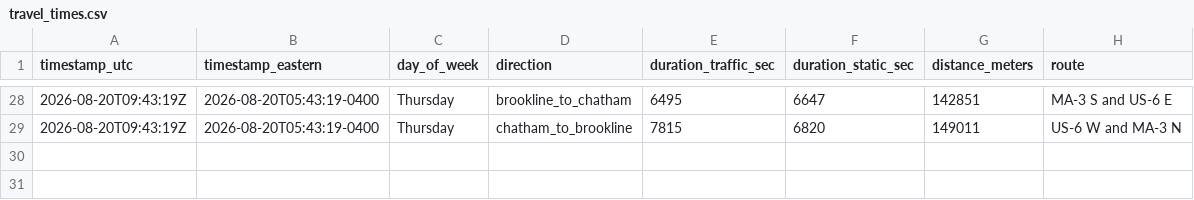
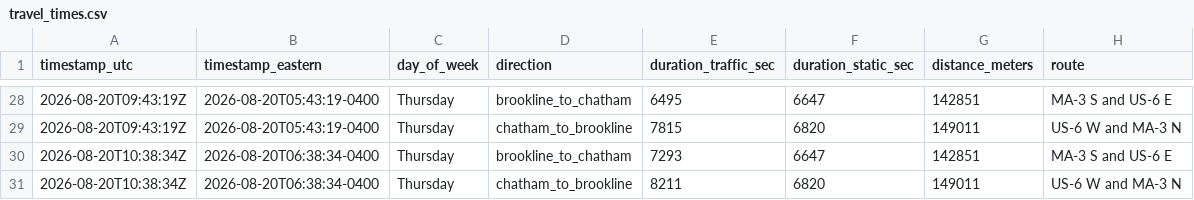
Before and after one commit to millxing/cape-traffic, a CSV file: data/travel_times.csv, drawn as a sheet; only a part is shown, gaps mark what is left out.

```diff
--- a/data/travel_times.csv
+++ b/data/travel_times.csv
@@ -29 +29,3 @@ timestamp_utc,timestamp_eastern,day_of_week,direction,duration_traffic_sec,durat
 2026-08-20T09:43:19Z,2026-08-20T05:43:19-0400,Thursday,chatham_to_brookline,7815,6820,149011,US-6 W and MA-3 N
+2026-08-20T10:38:34Z,2026-08-20T06:38:34-0400,Thursday,brookline_to_chatham,7293,6647,142851,MA-3 S and US-6 E
+2026-08-20T10:38:34Z,2026-08-20T06:38:34-0400,Thursday,chatham_to_brookline,8211,6820,149011,US-6 W and MA-3 N
```
